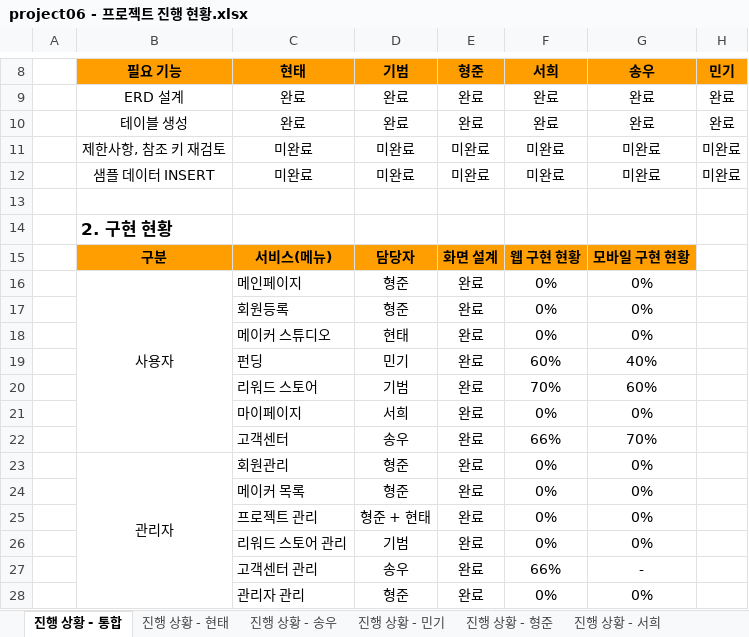
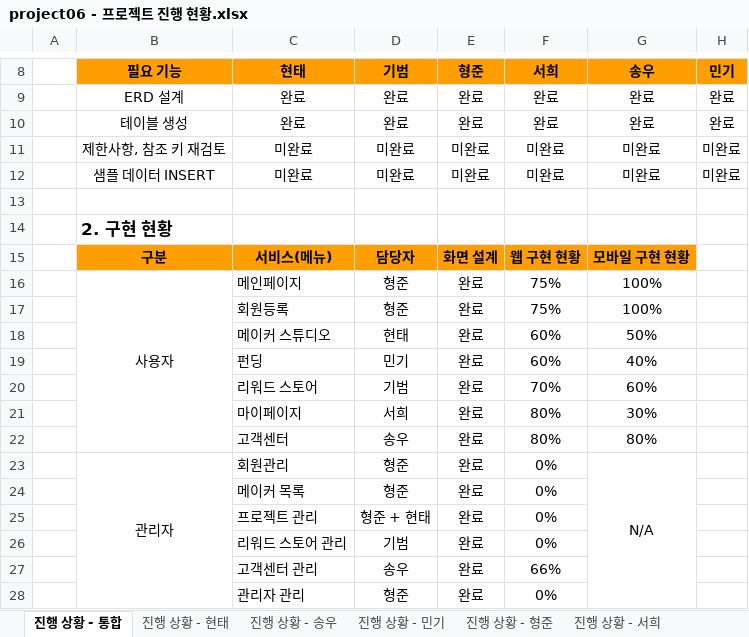
Before and after one commit to hhsw07/ezen-academy-projects, an Excel workbook: 4. 진행현황/project06 - 프로젝트 진행 현황.xlsx, sheet 진행 상황 - 통합, drawn as a sheet; only a part is shown, gaps mark what is left out; values as stored, in another font and other column widths than the file's, no borders; the diff names each change by its address in the sheet, - before the commit and + after, or states it on an @@ line.

```diff
--- a/4. 진행현황/project06 - 프로젝트 진행 현황.xlsx (sheet 진행 상황 - 통합)
+++ b/4. 진행현황/project06 - 프로젝트 진행 현황.xlsx (sheet 진행 상황 - 통합)
-F16:F17 (서희): 0%
+F16:F17 (서희): 75%
-G16:G17 (송우): 0%
+G16:G17 (송우): 100%
-F18 (서희): 0%
+F18 (서희): 60%
-G18 (송우): 0%
+G18 (송우): 50%
-F21 (서희): 0%
+F21 (서희): 80%
-G21 (송우): 0%
+G21 (송우): 30%
-F22 (서희): 66%
+F22 (서희): 80%
-G22 (송우): 70%
+G22 (송우): 80%
-G23 (송우): 0%
+G23 (송우): N/A
+G23:G28 merged
-G24:G26 (송우): 0%
+G24:G26 (송우): (empty)
-G27 (송우): -
+G27 (송우): (empty)
-G28 (송우): 0%
+G28 (송우): (empty)
```
Also changed, not shown: sheet 진행 상황 - 현태, sheet 진행 상황 - 서희, 11 other files.
